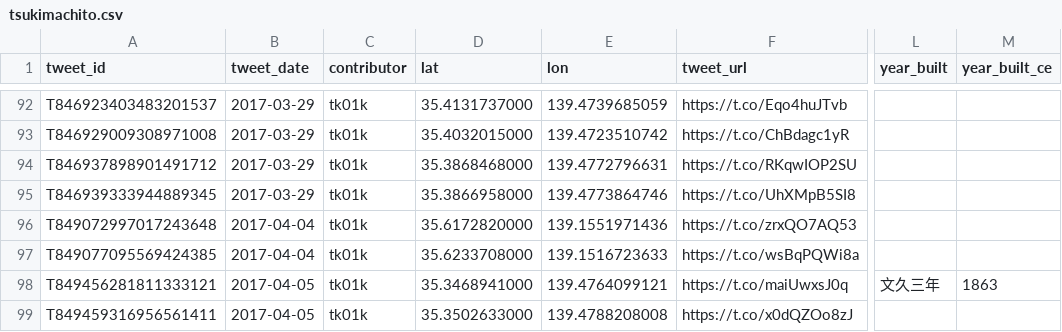
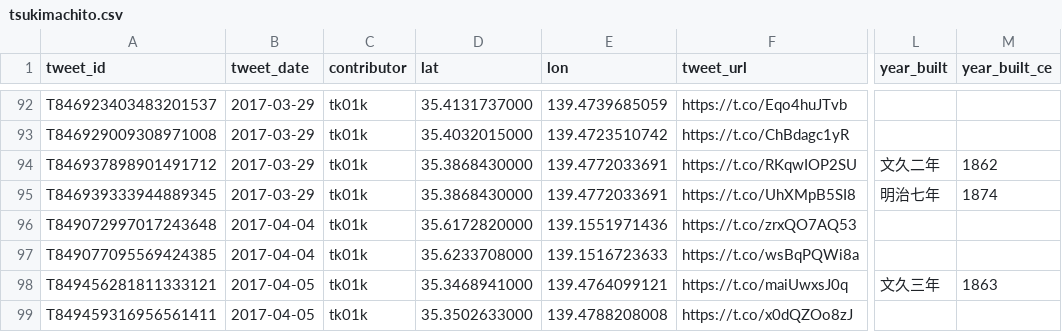
Before and after one commit to midoriit/tsukimachito, a CSV file: tsukimachito.csv, drawn as a sheet; only a part is shown, gaps mark what is left out; the diff names each change by its address in the sheet, - before the commit and + after, or states it on an @@ line.

```diff
--- a/tsukimachito.csv
+++ b/tsukimachito.csv
-D94 (lat): 35.3868468000
+D94 (lat): 35.3868430000
-E94 (lon): 139.4772796631
+E94 (lon): 139.4772033691
-L94 (year_built): (empty)
+L94 (year_built): 文久二年
-M94 (year_built_ce): (empty)
+M94 (year_built_ce): 1862
-D95 (lat): 35.3866958000
+D95 (lat): 35.3868430000
-E95 (lon): 139.4773864746
+E95 (lon): 139.4772033691
-L95 (year_built): (empty)
+L95 (year_built): 明治七年
-M95 (year_built_ce): (empty)
+M95 (year_built_ce): 1874
```
Also changed, not shown: 2 other files.
